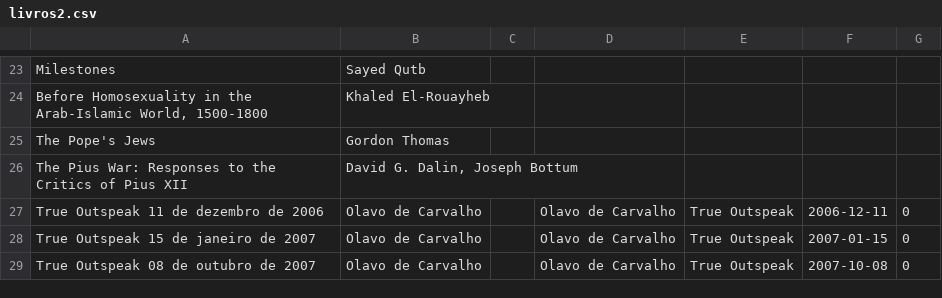
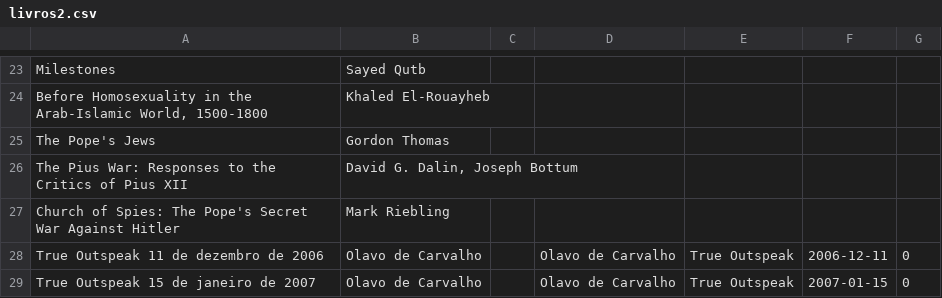
Before and after one commit to xunilrj/xunilrj.github.io, a CSV file: livrosdb/livros2.csv, drawn as a sheet; only a part is shown, gaps mark what is left out; the shorter side is filled out with more unchanged rows; the diff names each change by its address in the sheet, - before the commit and + after, or states it on an @@ line.

```diff
--- a/livrosdb/livros2.csv
+++ b/livrosdb/livros2.csv
+row 27: Church of Spies: The Pope's Secret War Against Hitler | Mark Riebling
```
Also changed, not shown: livrosdb/books.csv, livrosdb/suggestion.csv, 4 other files.
